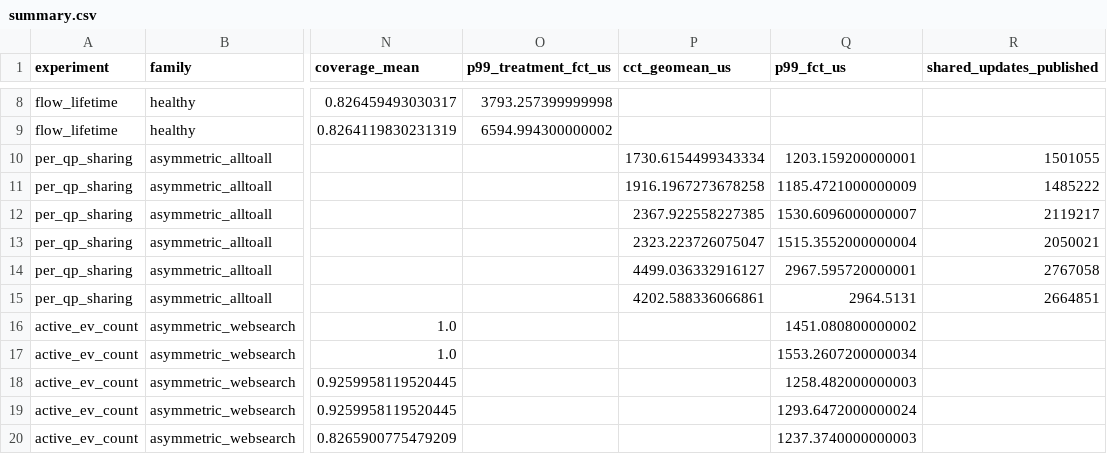
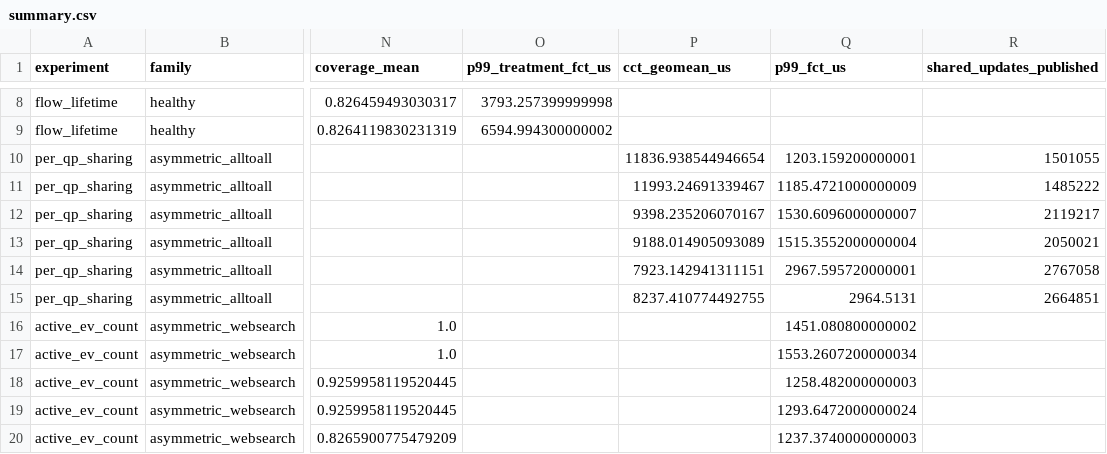
Before and after one commit to Programmable-sw/GLB, a CSV file: experiments/n-mrc/output/mrc_inherent_limitations_128/summary.csv, drawn as a sheet; only a part is shown, gaps mark what is left out; the diff names each change by its address in the sheet, - before the commit and + after, or states it on an @@ line.

```diff
--- a/experiments/n-mrc/output/mrc_inherent_limitations_128/summary.csv
+++ b/experiments/n-mrc/output/mrc_inherent_limitations_128/summary.csv
-P10 (cct_geomean_us): 1730.6154499343334
+P10 (cct_geomean_us): 11836.938544946654
-P11 (cct_geomean_us): 1916.1967273678258
+P11 (cct_geomean_us): 11993.24691339467
-P12 (cct_geomean_us): 2367.922558227385
+P12 (cct_geomean_us): 9398.235206070167
-P13 (cct_geomean_us): 2323.223726075047
+P13 (cct_geomean_us): 9188.014905093089
-P14 (cct_geomean_us): 4499.036332916127
+P14 (cct_geomean_us): 7923.142941311151
-P15 (cct_geomean_us): 4202.588336066861
+P15 (cct_geomean_us): 8237.410774492755
```
Also changed, not shown: 7 other files.
